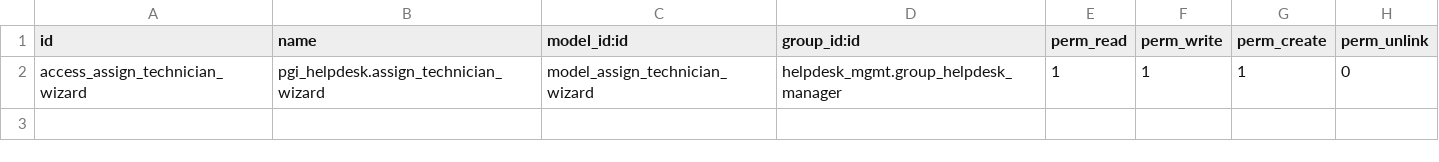
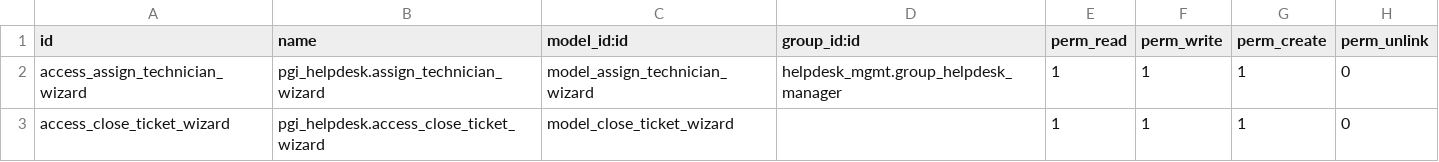
Before and after one commit to efarias/pgi_helpdesk, a CSV file: security/ir.model.access.csv, drawn as a sheet.

Commit message:
feature: Se agrega wizard para el cierre de ticket

```diff
--- a/security/ir.model.access.csv
+++ b/security/ir.model.access.csv
@@ -2 +2,2 @@ id,name,model_id:id,group_id:id,perm_read,perm_write,perm_create,perm_unlink
 access_assign_technician_wizard,pgi_helpdesk.assign_technician_wizard,model_assign_technician_wizard,helpdesk_mgmt.group_helpdesk_manager,1,1,1,0
+access_close_ticket_wizard,pgi_helpdesk.access_close_ticket_wizard,model_close_ticket_wizard,,1,1,1,0
```
Also changed, not shown: 8 other files.
